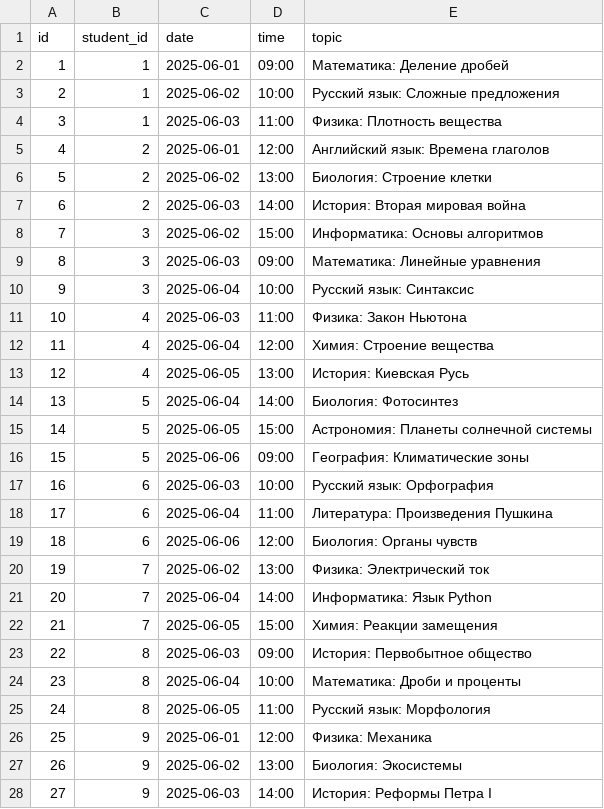
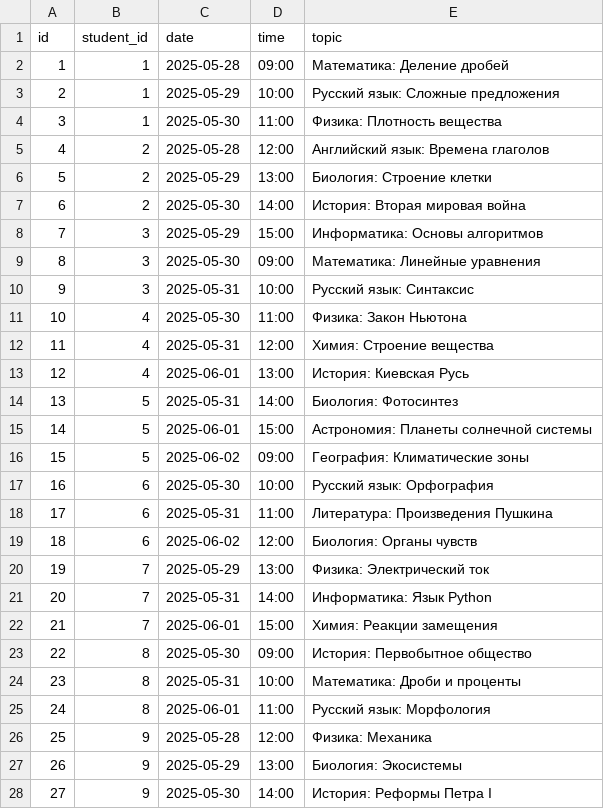
Before and after one commit to database-crl/parentbot-database, a CSV file: db/schedule.csv, drawn as a sheet; only a part is shown; the diff covers the shown part only.

Commit message:
schedule.csv

```diff
--- a/db/schedule.csv
+++ b/db/schedule.csv
@@ -1,28 +1,28 @@
 id,student_id,date,time,topic
-1,1,2025-06-01,09:00,Математика: Деление дробей
-2,1,2025-06-02,10:00,Русский язык: Сложные предложения
-3,1,2025-06-03,11:00,Физика: Плотность вещества
-4,2,2025-06-01,12:00,Английский язык: Времена глаголов
-5,2,2025-06-02,13:00,Биология: Строение клетки
-6,2,2025-06-03,14:00,История: Вторая мировая война
-7,3,2025-06-02,15:00,Информатика: Основы алгоритмов
-8,3,2025-06-03,09:00,Математика: Линейные уравнения
-9,3,2025-06-04,10:00,Русский язык: Синтаксис
-10,4,2025-06-03,11:00,Физика: Закон Ньютона
-11,4,2025-06-04,12:00,Химия: Строение вещества
-12,4,2025-06-05,13:00,История: Киевская Русь
-13,5,2025-06-04,14:00,Биология: Фотосинтез
-14,5,2025-06-05,15:00,Астрономия: Планеты солнечной системы
-15,5,2025-06-06,09:00,География: Климатические зоны
-16,6,2025-06-03,10:00,Русский язык: Орфография
-17,6,2025-06-04,11:00,Литература: Произведения Пушкина
-18,6,2025-06-06,12:00,Биология: Органы чувств
-19,7,2025-06-02,13:00,Физика: Электрический ток
-20,7,2025-06-04,14:00,Информатика: Язык Python
-21,7,2025-06-05,15:00,Химия: Реакции замещения
-22,8,2025-06-03,09:00,История: Первобытное общество
-23,8,2025-06-04,10:00,Математика: Дроби и проценты
-24,8,2025-06-05,11:00,Русский язык: Морфология
-25,9,2025-06-01,12:00,Физика: Механика
-26,9,2025-06-02,13:00,Биология: Экосистемы
-27,9,2025-06-03,14:00,История: Реформы Петра I
+1,1,2025-05-28,09:00,Математика: Деление дробей
+2,1,2025-05-29,10:00,Русский язык: Сложные предложения
+3,1,2025-05-30,11:00,Физика: Плотность вещества
+4,2,2025-05-28,12:00,Английский язык: Времена глаголов
+5,2,2025-05-29,13:00,Биология: Строение клетки
+6,2,2025-05-30,14:00,История: Вторая мировая война
+7,3,2025-05-29,15:00,Информатика: Основы алгоритмов
+8,3,2025-05-30,09:00,Математика: Линейные уравнения
+9,3,2025-05-31,10:00,Русский язык: Синтаксис
+10,4,2025-05-30,11:00,Физика: Закон Ньютона
+11,4,2025-05-31,12:00,Химия: Строение вещества
+12,4,2025-06-01,13:00,История: Киевская Русь
+13,5,2025-05-31,14:00,Биология: Фотосинтез
+14,5,2025-06-01,15:00,Астрономия: Планеты солнечной системы
+15,5,2025-06-02,09:00,География: Климатические зоны
+16,6,2025-05-30,10:00,Русский язык: Орфография
+17,6,2025-05-31,11:00,Литература: Произведения Пушкина
+18,6,2025-06-02,12:00,Биология: Органы чувств
+19,7,2025-05-29,13:00,Физика: Электрический ток
+20,7,2025-05-31,14:00,Информатика: Язык Python
+21,7,2025-06-01,15:00,Химия: Реакции замещения
+22,8,2025-05-30,09:00,История: Первобытное общество
+23,8,2025-05-31,10:00,Математика: Дроби и проценты
+24,8,2025-06-01,11:00,Русский язык: Морфология
+25,9,2025-05-28,12:00,Физика: Механика
+26,9,2025-05-29,13:00,Биология: Экосистемы
+27,9,2025-05-30,14:00,История: Реформы Петра I
```
Also changed, not shown: 21 edited cells elsewhere in this file.
